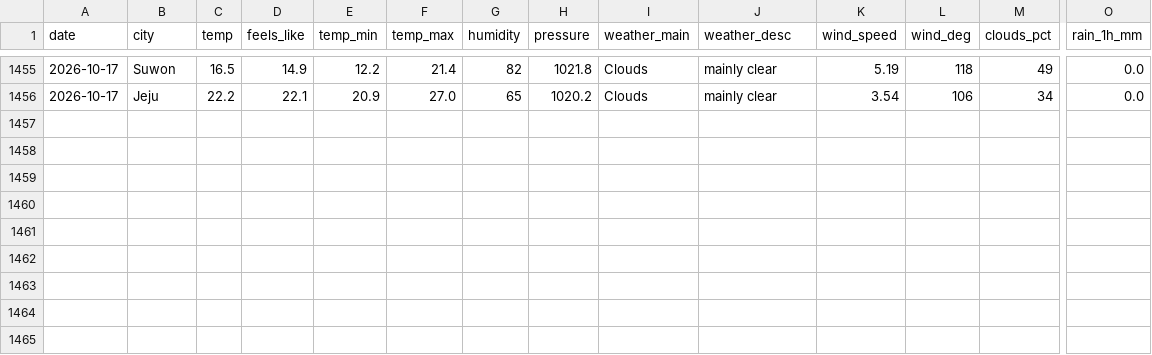
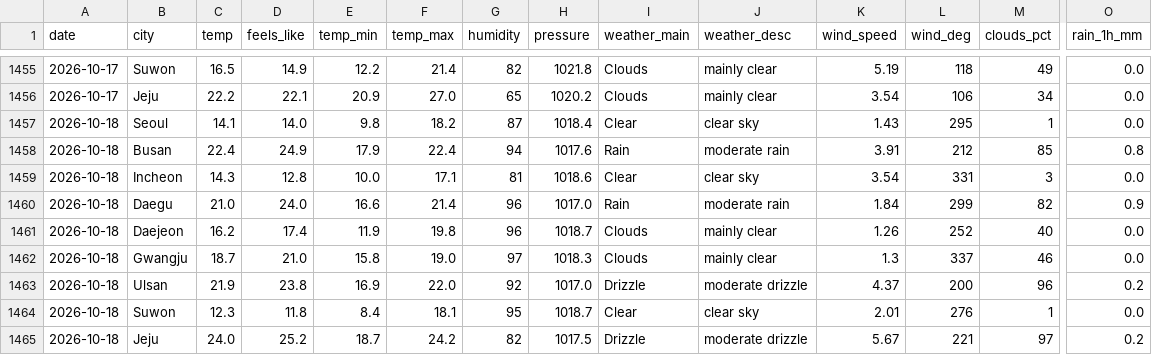
Before and after one commit to icedo724/data_collection, a CSV file: data/environment/weather.csv, drawn as a sheet; only a part is shown, gaps mark what is left out; rows hold the shown columns only; the diff names each change by its address in the sheet, - before the commit and + after, or states it on an @@ line.

```diff
--- a/data/environment/weather.csv
+++ b/data/environment/weather.csv
+row 1457: 2026-10-18 | Seoul | 14.1 | 14.0 | 9.8 | 18.2 | 87 | 1018.4 | Clear | clear sky | 1.43 | 295 | 1 | 0.0
+row 1458: 2026-10-18 | Busan | 22.4 | 24.9 | 17.9 | 22.4 | 94 | 1017.6 | Rain | moderate rain | 3.91 | 212 | 85 | 0.8
+row 1459: 2026-10-18 | Incheon | 14.3 | 12.8 | 10.0 | 17.1 | 81 | 1018.6 | Clear | clear sky | 3.54 | 331 | 3 | 0.0
+row 1460: 2026-10-18 | Daegu | 21.0 | 24.0 | 16.6 | 21.4 | 96 | 1017.0 | Rain | moderate rain | 1.84 | 299 | 82 | 0.9
+row 1461: 2026-10-18 | Daejeon | 16.2 | 17.4 | 11.9 | 19.8 | 96 | 1018.7 | Clouds | mainly clear | 1.26 | 252 | 40 | 0.0
+row 1462: 2026-10-18 | Gwangju | 18.7 | 21.0 | 15.8 | 19.0 | 97 | 1018.3 | Clouds | mainly clear | 1.3 | 337 | 46 | 0.0
+row 1463: 2026-10-18 | Ulsan | 21.9 | 23.8 | 16.9 | 22.0 | 92 | 1017.0 | Drizzle | moderate drizzle | 4.37 | 200 | 96 | 0.2
+row 1464: 2026-10-18 | Suwon | 12.3 | 11.8 | 8.4 | 18.1 | 95 | 1018.7 | Clear | clear sky | 2.01 | 276 | 1 | 0.0
+row 1465: 2026-10-18 | Jeju | 24.0 | 25.2 | 18.7 | 24.2 | 82 | 1017.5 | Drizzle | moderate drizzle | 5.67 | 221 | 97 | 0.2
```
Also changed, not shown: data/environment/air_quality.csv, data/environment/earthquakes.csv, 6 other files.
